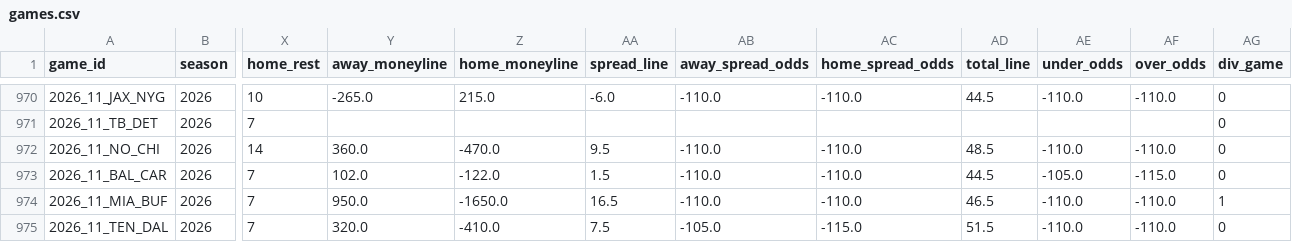
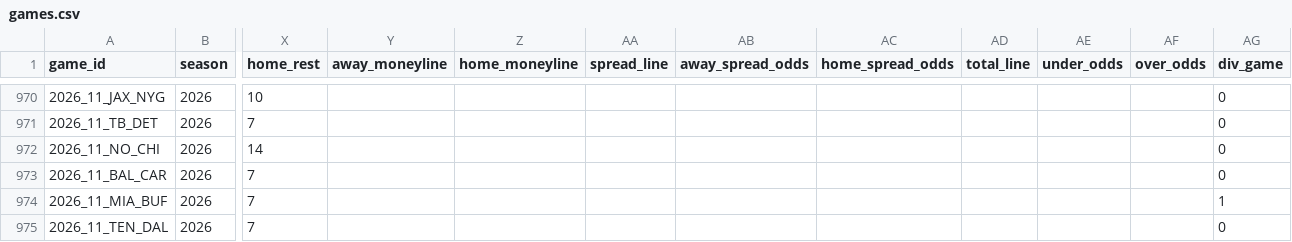
Before and after one commit to shane376/nfl-prediction-model, a CSV file: artifacts/games.csv, drawn as a sheet; only a part is shown, gaps mark what is left out; the diff covers the shown part only; the diff names each change by its address in the sheet, - before the commit and + after, or states it on an @@ line.

```diff
--- a/artifacts/games.csv
+++ b/artifacts/games.csv
-Y970 (away_moneyline): -265.0
+Y970 (away_moneyline): (empty)
-Z970 (home_moneyline): 215.0
+Z970 (home_moneyline): (empty)
-AA970 (spread_line): -6.0
+AA970 (spread_line): (empty)
-AB970 (away_spread_odds): -110.0
+AB970 (away_spread_odds): (empty)
-AC970 (home_spread_odds): -110.0
+AC970 (home_spread_odds): (empty)
-AD970 (total_line): 44.5
+AD970 (total_line): (empty)
-AE970 (under_odds): -110.0
+AE970 (under_odds): (empty)
-AF970 (over_odds): -110.0
+AF970 (over_odds): (empty)
-Y972 (away_moneyline): 360.0
+Y972 (away_moneyline): (empty)
-Z972 (home_moneyline): -470.0
+Z972 (home_moneyline): (empty)
-AA972 (spread_line): 9.5
+AA972 (spread_line): (empty)
-AB972:AB974 (away_spread_odds): -110.0
+AB972:AB974 (away_spread_odds): (empty)
-AC972:AC974 (home_spread_odds): -110.0
+AC972:AC974 (home_spread_odds): (empty)
-AD972 (total_line): 48.5
+AD972 (total_line): (empty)
-AE972 (under_odds): -110.0
+AE972 (under_odds): (empty)
-AF972 (over_odds): -110.0
+AF972 (over_odds): (empty)
-Y973 (away_moneyline): 102.0
+Y973 (away_moneyline): (empty)
-Z973 (home_moneyline): -122.0
+Z973 (home_moneyline): (empty)
-AA973 (spread_line): 1.5
+AA973 (spread_line): (empty)
-AD973 (total_line): 44.5
+AD973 (total_line): (empty)
-AE973 (under_odds): -105.0
+AE973 (under_odds): (empty)
-AF973 (over_odds): -115.0
+AF973 (over_odds): (empty)
-Y974 (away_moneyline): 950.0
+Y974 (away_moneyline): (empty)
-Z974 (home_moneyline): -1650.0
+Z974 (home_moneyline): (empty)
-AA974 (spread_line): 16.5
+AA974 (spread_line): (empty)
-AD974 (total_line): 46.5
+AD974 (total_line): (empty)
-AE974:AE975 (under_odds): -110.0
+AE974:AE975 (under_odds): (empty)
-AF974:AF975 (over_odds): -110.0
+AF974:AF975 (over_odds): (empty)
-Y975 (away_moneyline): 320.0
+Y975 (away_moneyline): (empty)
-Z975 (home_moneyline): -410.0
+Z975 (home_moneyline): (empty)
-AA975 (spread_line): 7.5
+AA975 (spread_line): (empty)
-AB975 (away_spread_odds): -105.0
+AB975 (away_spread_odds): (empty)
-AC975 (home_spread_odds): -115.0
+AC975 (home_spread_odds): (empty)
-AD975 (total_line): 51.5
+AD975 (total_line): (empty)
```
Also changed, not shown: 102 edited cells elsewhere in this file, 10 other files.
